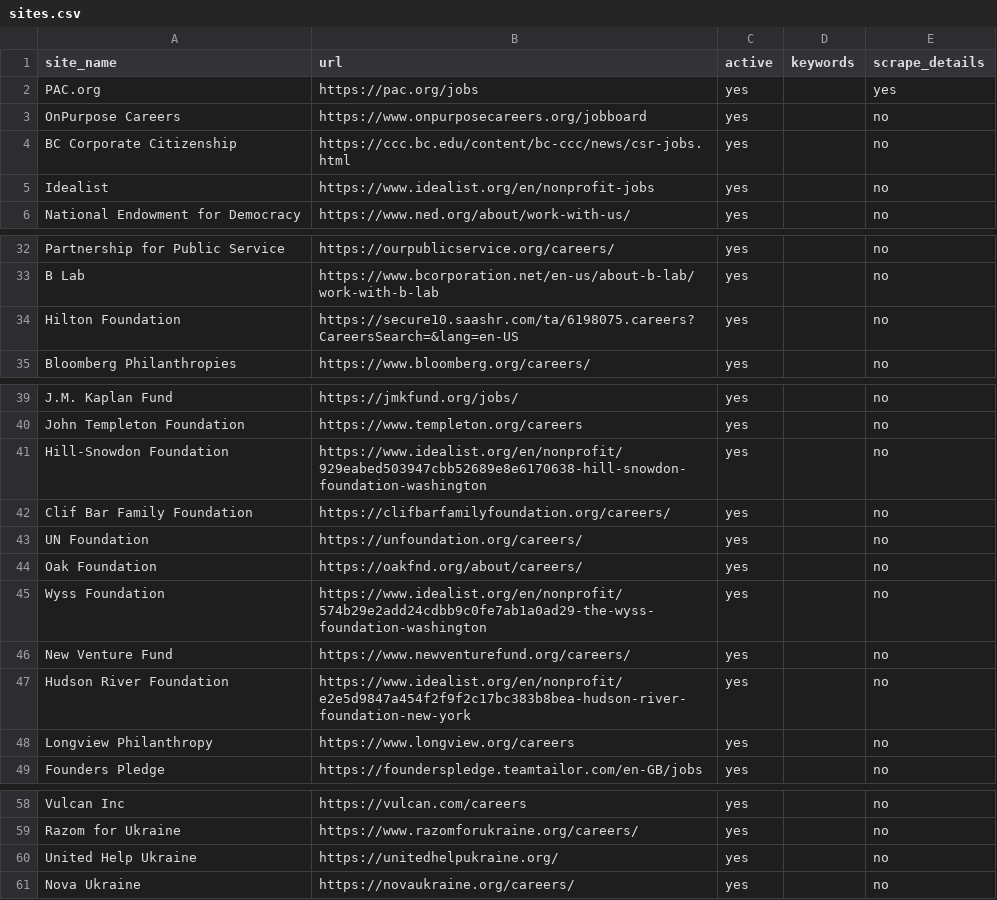
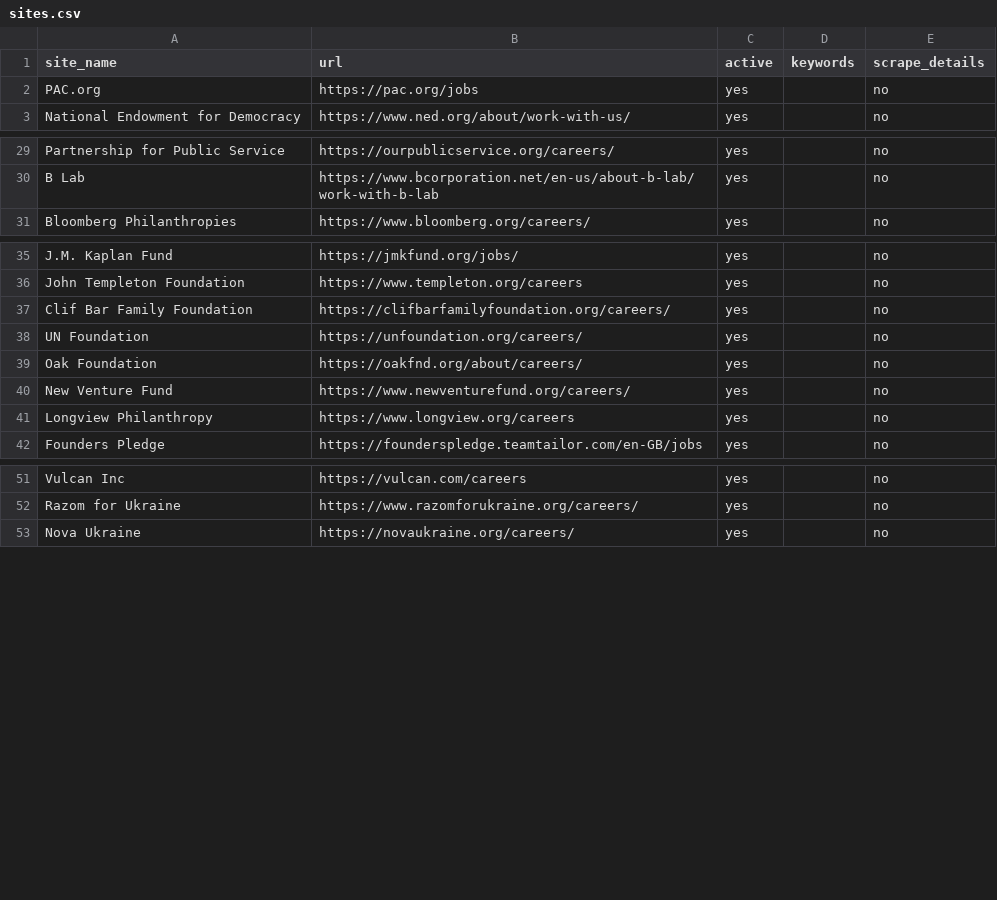
Before and after one commit to ZoellerK/Job-search, a CSV file: sites.csv, drawn as a sheet; only a part is shown, gaps mark what is left out.

```diff
--- a/sites.csv
+++ b/sites.csv
@@ -1,6 +1,3 @@
 site_name,url,active,keywords,scrape_details
-PAC.org,https://pac.org/jobs,yes,,yes
-OnPurpose Careers,https://www.onpurposecareers.org/jobboard,yes,,no
-BC Corporate Citizenship,https://ccc.bc.edu/content/bc-ccc/news/csr-jobs.html,yes,,no
-Idealist,https://www.idealist.org/en/nonprofit-jobs,yes,,no
+PAC.org,https://pac.org/jobs,yes,,no
 National Endowment for Democracy,https://www.ned.org/about/work-with-us/,yes,,no
@@ -33,3 +30,2 @@ Partnership for Public Service,https://ourpublicservice.org/careers/,yes,,no
 B Lab,https://www.bcorporation.net/en-us/about-b-lab/work-with-b-lab,yes,,no
-Hilton Foundation,https://secure10.saashr.com/ta/6198075.careers?CareersSearch=&lang=en-US,yes,,no
 Bloomberg Philanthropies,https://www.bloomberg.org/careers/,yes,,no
@@ -40,3 +36,2 @@ J.M. Kaplan Fund,https://jmkfund.org/jobs/,yes,,no
 John Templeton Foundation,https://www.templeton.org/careers,yes,,no
-Hill-Snowdon Foundation,https://www.idealist.org/en/nonprofit/929eabed503947cbb52689e8e6170638-hill-snowdon-foundation-washington,yes,,no
 Clif Bar Family Foundation,https://clifbarfamilyfoundation.org/careers/,yes,,no
@@ -44,5 +39,3 @@ UN Foundation,https://unfoundation.org/careers/,yes,,no
 Oak Foundation,https://oakfnd.org/about/careers/,yes,,no
-Wyss Foundation,https://www.idealist.org/en/nonprofit/574b29e2add24cdbb9c0fe7ab1a0ad29-the-wyss-foundation-washington,yes,,no
 New Venture Fund,https://www.newventurefund.org/careers/,yes,,no
-Hudson River Foundation,https://www.idealist.org/en/nonprofit/e2e5d9847a454f2f9f2c17bc383b8bea-hudson-river-foundation-new-york,yes,,no
 Longview Philanthropy,https://www.longview.org/careers,yes,,no
@@ -59,3 +52,2 @@ Vulcan Inc,https://vulcan.com/careers,yes,,no
 Razom for Ukraine,https://www.razomforukraine.org/careers/,yes,,no
-United Help Ukraine,https://unitedhelpukraine.org/,yes,,no
 Nova Ukraine,https://novaukraine.org/careers/,yes,,no
```
Also changed, not shown: 4 other files.
